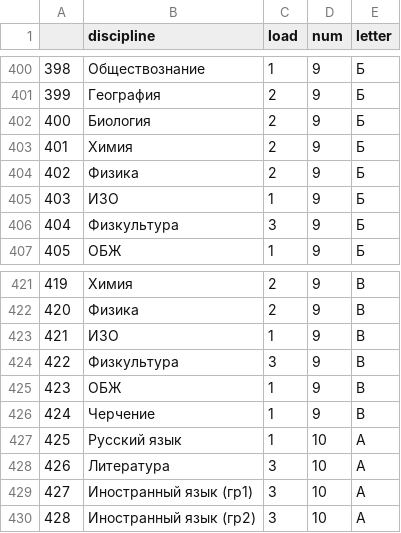
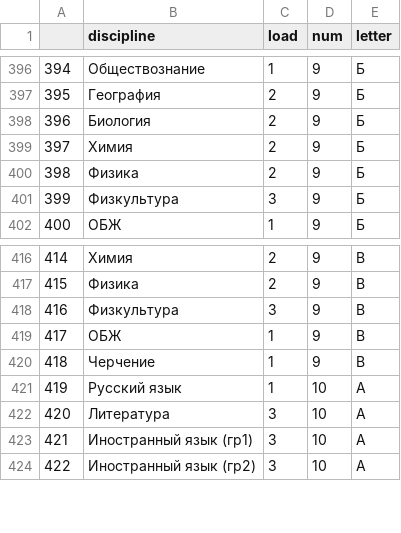
Before and after one commit to Rukopet/timetable_algorithm, a CSV file: timetable_Genetic_Algorithm/data_for_test/loadPlan.csv, drawn as a sheet; only a part is shown, gaps mark what is left out; removed rows and columns are numbered as before the commit, all else as after; the diff covers the shown part only; the diff names each change by its address in the sheet, - before the commit and + after, or states it on an @@ line.

```diff
--- a/timetable_Genetic_Algorithm/data_for_test/loadPlan.csv
+++ b/timetable_Genetic_Algorithm/data_for_test/loadPlan.csv
@@ column A renumbered from row 327 down @@
-row 405: 403 | ИЗО | 1 | 9 | Б
-row 423: 421 | ИЗО | 1 | 9 | В
```
Also changed, not shown: 1 added row, 4 removed rows and 1 edited cell elsewhere in this file, timetable_Genetic_Algorithm/data_for_test/pedagogs.csv, 3 other files.
